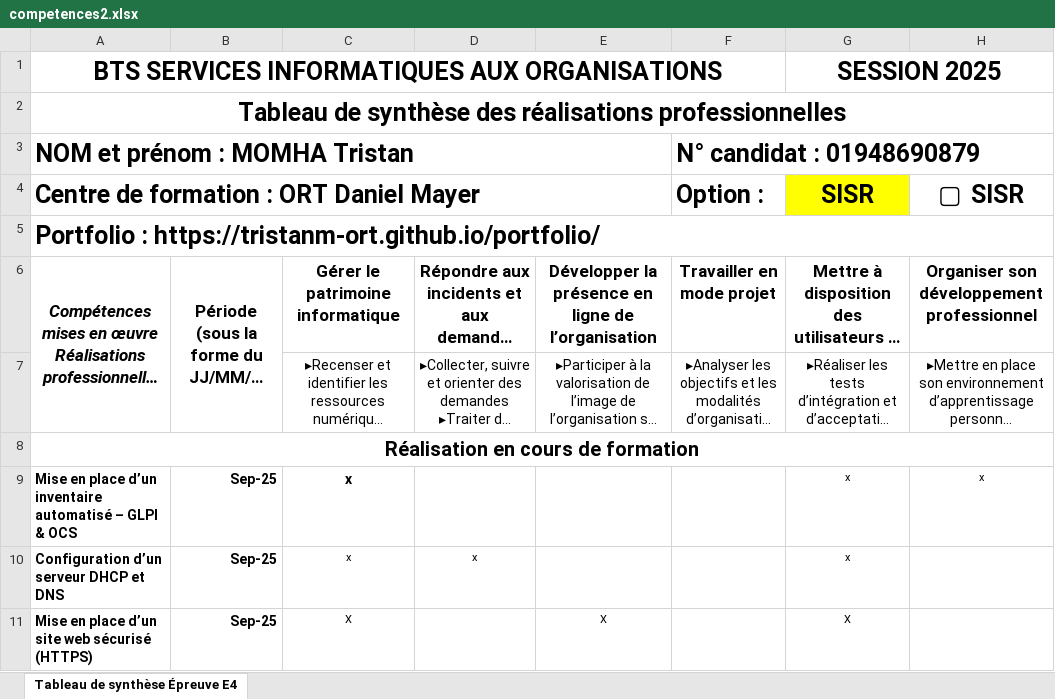
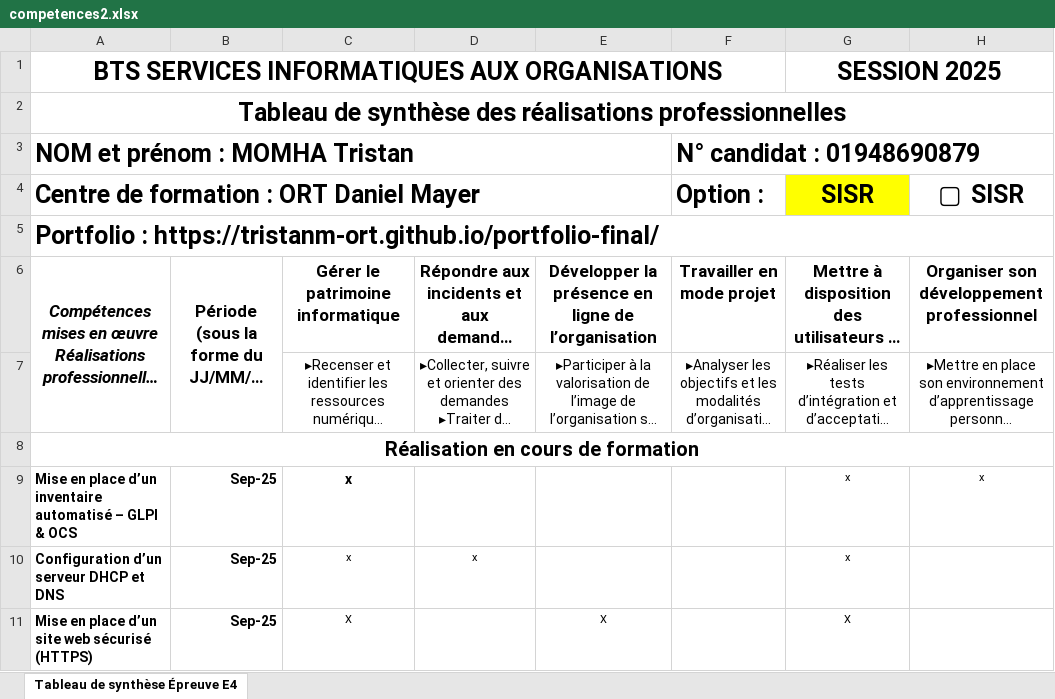
Before and after one commit to TristanM-ort/portfolio-final, an Excel workbook: competences2.xlsx, sheet Tableau de synthèse Épreuve E4, drawn as a sheet; only a part is shown; long unchanged cells end in …; values as stored, in another font and other column widths than the file's, no borders; the diff names each change by its address in the sheet, - before the commit and + after, or states it on an @@ line.

```diff
--- a/competences2.xlsx (sheet Tableau de synthèse Épreuve E4)
+++ b/competences2.xlsx (sheet Tableau de synthèse Épreuve E4)
-A5: Portfolio : https://tristanm-ort.github.io/portfolio/
+A5: Portfolio : https://tristanm-ort.github.io/portfolio-final/
```
Also changed, not shown: 3 other files.
